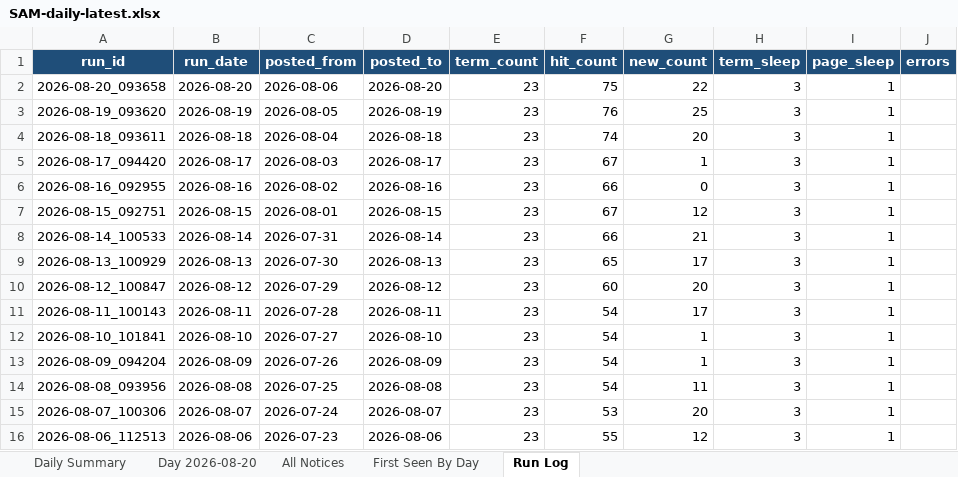
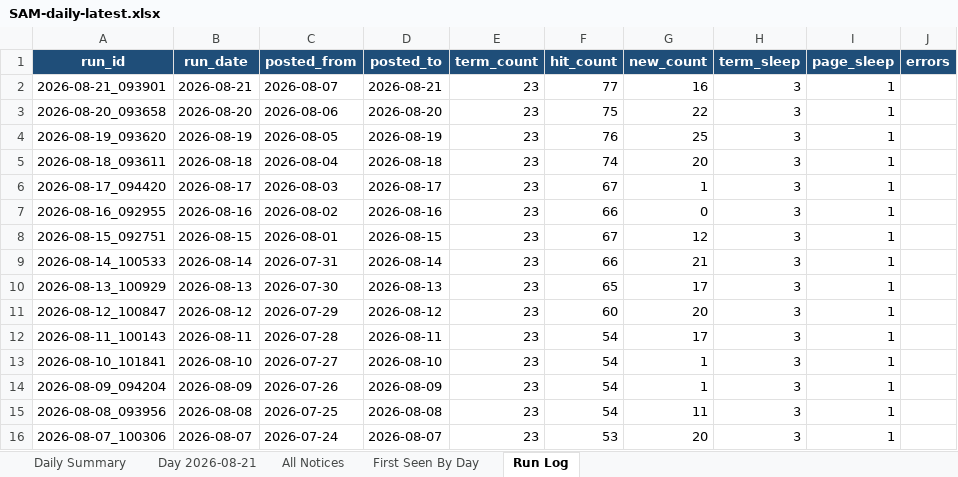
Before and after one commit to biscuitdh/44aa9566-3f78-4f70-9255-8cc9b8d7e019, an Excel workbook: docs/v/SAM-daily-latest.xlsx, sheet Run Log, drawn as a sheet; values as stored, in another font and other column widths than the file's, no borders; removed rows and columns are numbered as before the commit, all else as after; the diff names each change by its address in the sheet, - before the commit and + after, or states it on an @@ line.

```diff
--- a/docs/v/SAM-daily-latest.xlsx (sheet Run Log)
+++ b/docs/v/SAM-daily-latest.xlsx (sheet Run Log)
-sheet tab: Day 2026-08-20
+sheet tab: Day 2026-08-21
+row 2: 2026-08-21_093901 | 2026-08-21 | 2026-08-07 | 2026-08-21 | 23 | 77 | 16 | 3 | 1
-row 16: 2026-08-06_112513 | 2026-08-06 | 2026-07-23 | 2026-08-06 | 23 | 55 | 12 | 3 | 1
```
Also changed, not shown: sheet All Notices, sheet First Seen By Day, sheet Day 2026-08-21, sheet Daily Summary, 19 other files.
